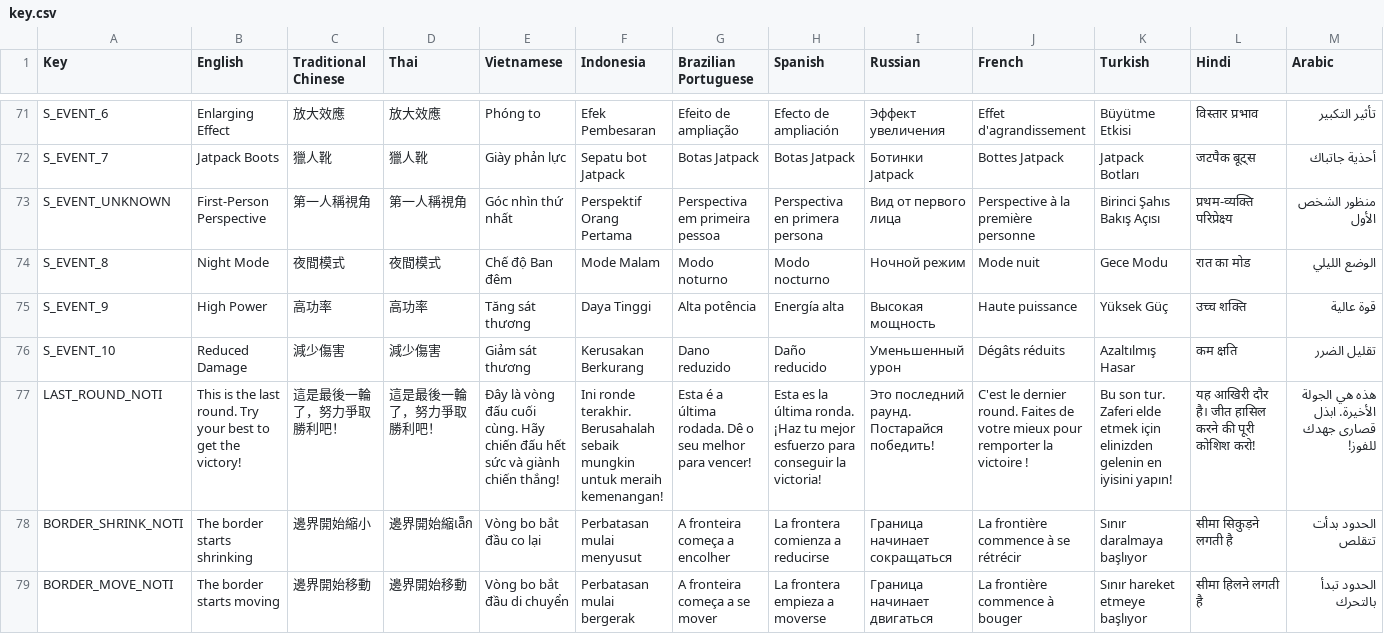
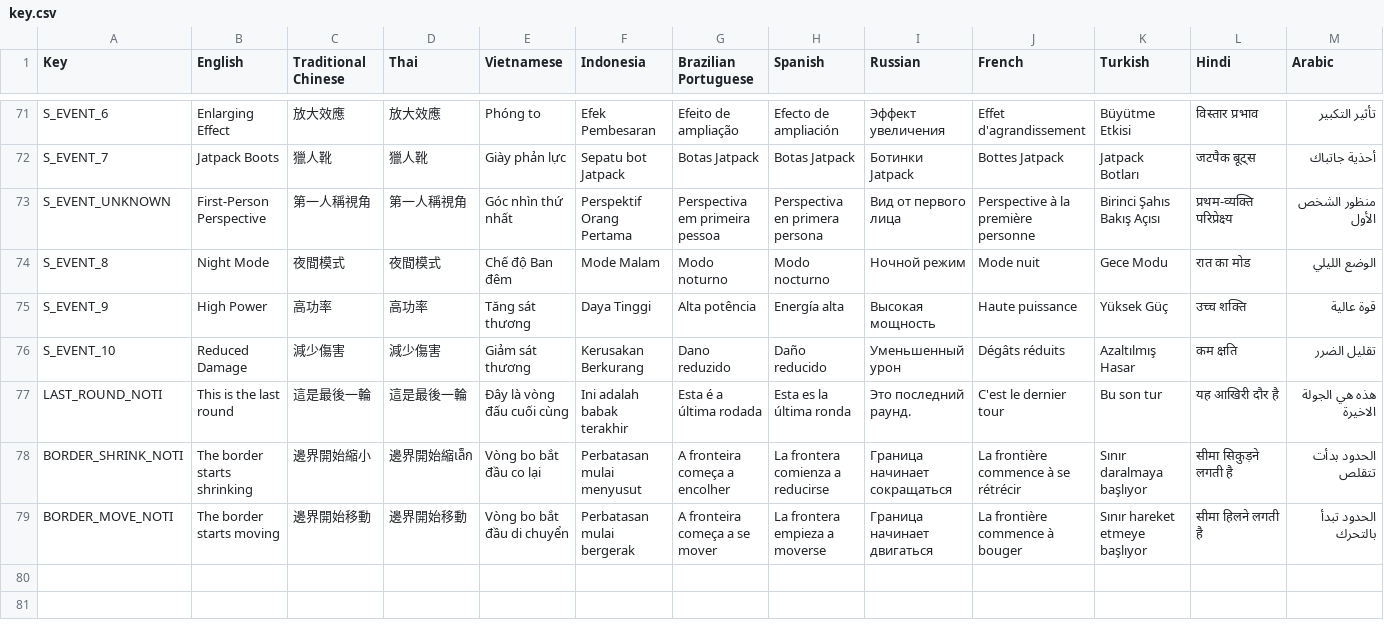
Before and after one commit to nvdson2005-gr/Bermuda-Duo-Squad-M590---LSZ-Clone, a CSV file: Assets/Localization/key.csv, drawn as a sheet; only a part is shown, gaps mark what is left out; the diff covers the shown part only; the diff names each change by its address in the sheet, - before the commit and + after, or states it on an @@ line.

```diff
--- a/Assets/Localization/key.csv
+++ b/Assets/Localization/key.csv
-B77 (English): This is the last round. Try your best to get the victory!
+B77 (English): This is the last round
-C77 (Traditional Chinese): 這是最後一輪了，努力爭取勝利吧！
+C77 (Traditional Chinese): 這是最後一輪
-D77 (Thai): 這是最後一輪了，努力爭取勝利吧！
+D77 (Thai): 這是最後一輪
-E77 (Vietnamese): …đấu cuối cùng. Hãy chiến đấu hết sức và giành chiến thắng!
+E77 (Vietnamese): …đấu cuối cùng
-F77 (Indonesia): Ini ronde terakhir. Berusahalah sebaik mungkin untuk meraih kemenangan!
+F77 (Indonesia): Ini adalah babak terakhir
-G77 (Brazilian Portuguese): Esta é a última rodada. Dê o seu melhor para vencer!
+G77 (Brazilian Portuguese): Esta é a última rodada
-H77 (Spanish): …la última ronda. ¡Haz tu mejor esfuerzo para conseguir la victoria!
+H77 (Spanish): …la última ronda
-I77 (Russian): Это последний раунд. Постарайся победить!
+I77 (Russian): Это последний раунд.
-J77 (French): …le dernier round. Faites de votre mieux pour remporter la victoire !
+J77 (French): …le dernier tour
-K77 (Turkish): Bu son tur. Zaferi elde etmek için elinizden gelenin en iyisini yapın!
+K77 (Turkish): Bu son tur
-L77 (Hindi): यह आखिरी दौर है। जीत हासिल करने की पूरी कोशिश करो!
+L77 (Hindi): यह आखिरी दौर है
-M77 (Arabic): هذه هي الجولة الأخيرة. ابذل قصارى جهدك للفوز!
+M77 (Arabic): هذه هي الجولة الاخيرة
```
Also changed, not shown: 1 edited cell elsewhere in this file, 5 other files.
